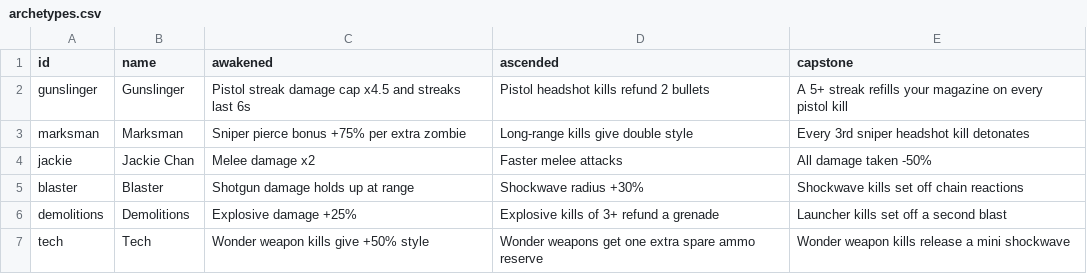
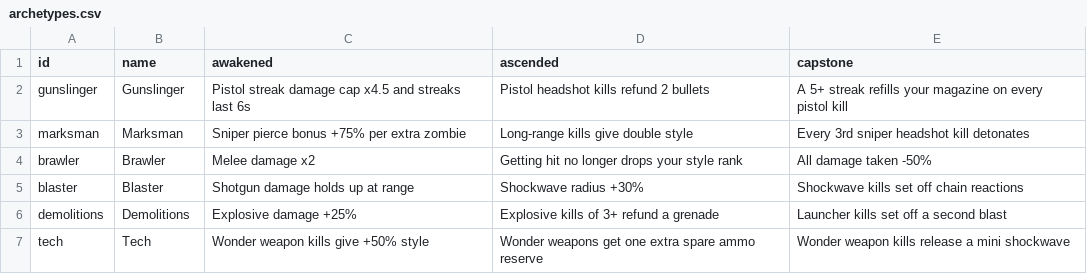
Before and after one commit to drwienerful/bo1-style-zombies, a CSV file: data/balance/archetypes.csv, drawn as a sheet.

```diff
--- a/data/balance/archetypes.csv
+++ b/data/balance/archetypes.csv
@@ -3,3 +3,3 @@ gunslinger,Gunslinger,Pistol streak damage cap x4.5 and streaks last 6s,Pistol h
 marksman,Marksman,Sniper pierce bonus +75% per extra zombie,Long-range kills give double style,Every 3rd sniper headshot kill detonates
-jackie,Jackie Chan,Melee damage x2,Faster melee attacks,All damage taken -50%
+brawler,Brawler,Melee damage x2,Getting hit no longer drops your style rank,All damage taken -50%
 blaster,Blaster,Shotgun damage holds up at range,Shockwave radius +30%,Shockwave kills set off chain reactions
```
Also changed, not shown: data/balance/archetype_rules.csv, data/balance/augments.csv, 5 other files.
